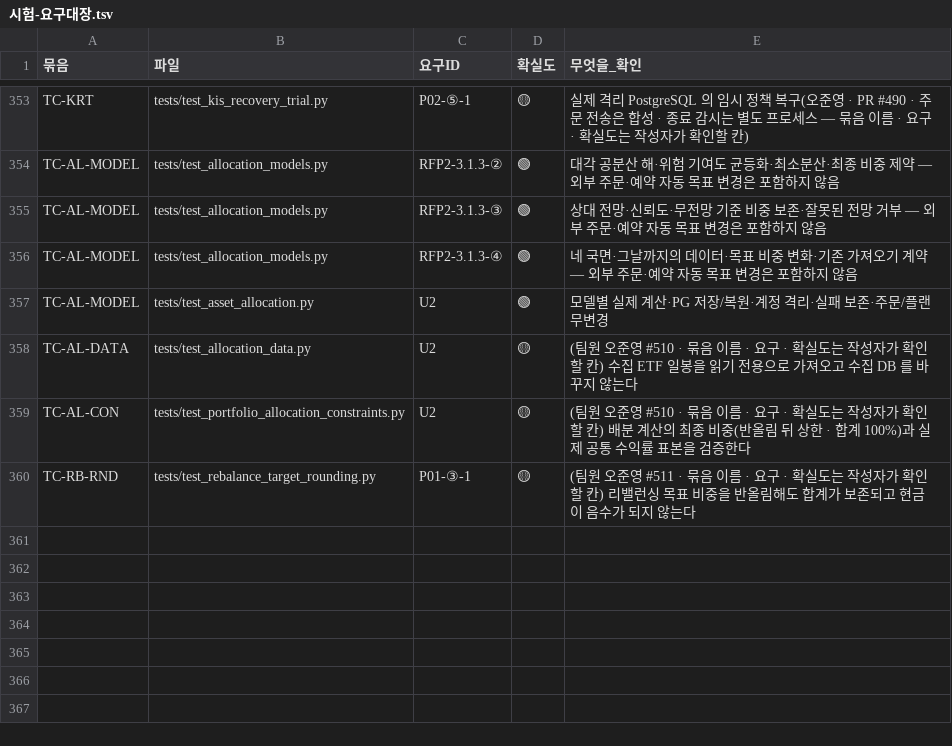
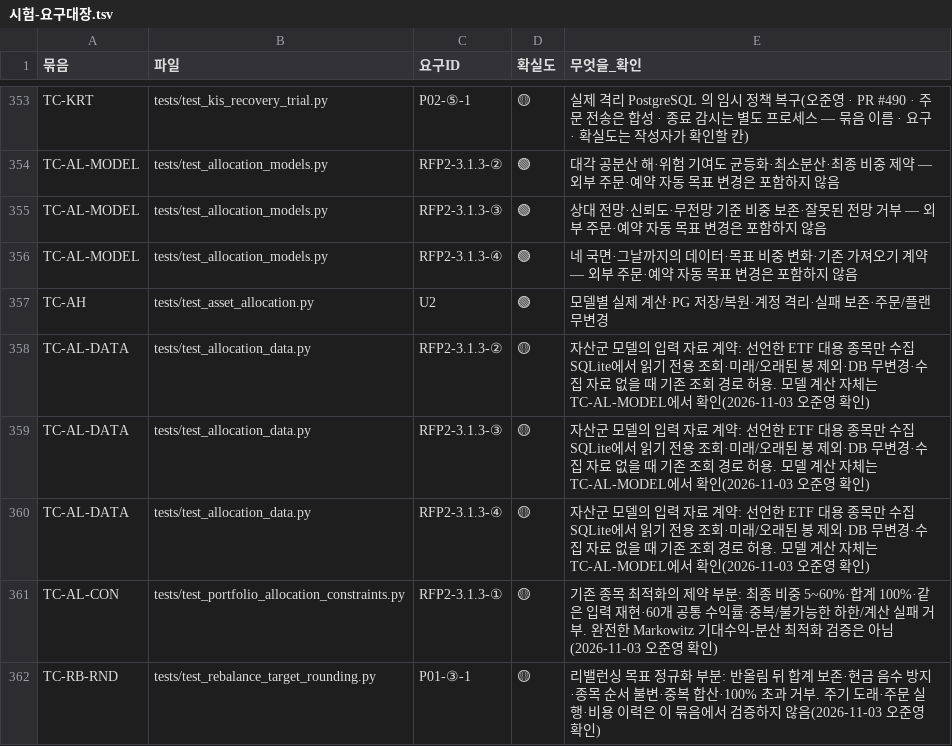
Before and after one commit to EST-team-project/Qurious, a TSV file: docs/phase-3/01-analysis/requirements/대장/시험-요구대장.tsv, drawn as a sheet; only a part is shown, gaps mark what is left out.

Commit message:
fix: repair allocation requirement traceability tests (#510)

```diff
--- a/docs/phase-3/01-analysis/requirements/대장/시험-요구대장.tsv
+++ b/docs/phase-3/01-analysis/requirements/대장/시험-요구대장.tsv
@@ -356,5 +356,7 @@ TC-AL-MODEL	tests/test_allocation_models.py	RFP2-3.1.3-③	🟢	상대 전망·
 TC-AL-MODEL	tests/test_allocation_models.py	RFP2-3.1.3-④	🟢	네 국면·그날까지의 데이터·목표 비중 변화·기존 가져오기 계약 — 외부 주문·예약 자동 목표 변경은 포함하지 않음
-TC-AL-MODEL	tests/test_asset_allocation.py	U2	🟢	모델별 실제 계산·PG 저장/복원·계정 격리·실패 보존·주문/플랜 무변경
-TC-AL-DATA	tests/test_allocation_data.py	U2	🟡	(팀원 오준영 #510 · 묶음 이름 · 요구 · 확실도는 작성자가 확인할 칸) 수집 ETF 일봉을 읽기 전용으로 가져오고 수집 DB 를 바꾸지 않는다
-TC-AL-CON	tests/test_portfolio_allocation_constraints.py	U2	🟡	(팀원 오준영 #510 · 묶음 이름 · 요구 · 확실도는 작성자가 확인할 칸) 배분 계산의 최종 비중(반올림 뒤 상한 · 합계 100%)과 실제 공통 수익률 표본을 검증한다
-TC-RB-RND	tests/test_rebalance_target_rounding.py	P01-③-1	🟡	(팀원 오준영 #511 · 묶음 이름 · 요구 · 확실도는 작성자가 확인할 칸) 리밸런싱 목표 비중을 반올림해도 합계가 보존되고 현금이 음수가 되지 않는다
+TC-AH	tests/test_asset_allocation.py	U2	🟢	모델별 실제 계산·PG 저장/복원·계정 격리·실패 보존·주문/플랜 무변경
+TC-AL-DATA	tests/test_allocation_data.py	RFP2-3.1.3-②	🟡	자산군 모델의 입력 자료 계약: 선언한 ETF 대용 종목만 수집 SQLite에서 읽기 전용 조회·미래/오래된 봉 제외·DB 무변경·수집 자료 없을 때 기존 조회 경로 허용. 모델 계산 자체는 TC-AL-MODEL에서 확인(2026-11-03 오준영 확인)
+TC-AL-DATA	tests/test_allocation_data.py	RFP2-3.1.3-③	🟡	자산군 모델의 입력 자료 계약: 선언한 ETF 대용 종목만 수집 SQLite에서 읽기 전용 조회·미래/오래된 봉 제외·DB 무변경·수집 자료 없을 때 기존 조회 경로 허용. 모델 계산 자체는 TC-AL-MODEL에서 확인(2026-11-03 오준영 확인)
+TC-AL-DATA	tests/test_allocation_data.py	RFP2-3.1.3-④	🟡	자산군 모델의 입력 자료 계약: 선언한 ETF 대용 종목만 수집 SQLite에서 읽기 전용 조회·미래/오래된 봉 제외·DB 무변경·수집 자료 없을 때 기존 조회 경로 허용. 모델 계산 자체는 TC-AL-MODEL에서 확인(2026-11-03 오준영 확인)
+TC-AL-CON	tests/test_portfolio_allocation_constraints.py	RFP2-3.1.3-①	🟡	기존 종목 최적화의 제약 부분: 최종 비중 5~60%·합계 100%·같은 입력 재현·60개 공통 수익률·중복/불가능한 하한/계산 실패 거부. 완전한 Markowitz 기대수익-분산 최적화 검증은 아님(2026-11-03 오준영 확인)
+TC-RB-RND	tests/test_rebalance_target_rounding.py	P01-③-1	🟡	리밸런싱 목표 정규화 부분: 반올림 뒤 합계 보존·현금 음수 방지·종목 순서 불변·중복 합산·100% 초과 거부. 주기 도래·주문 실행·비용 이력은 이 묶음에서 검증하지 않음(2026-11-03 오준영 확인)
```
Also changed, not shown: docs/phase-3/01-analysis/requirements/대장/요구-대장.tsv, 3 other files.
